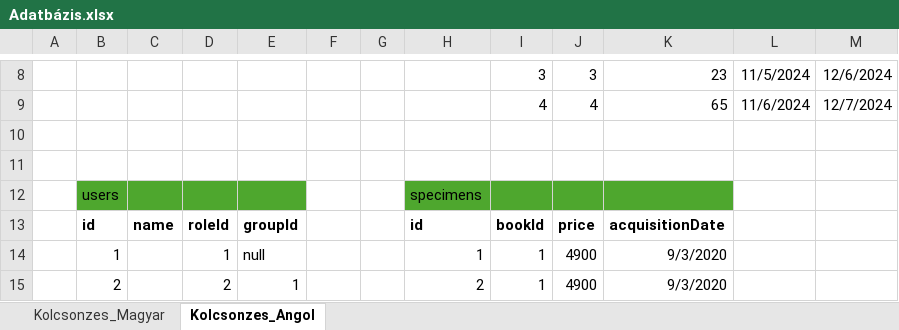
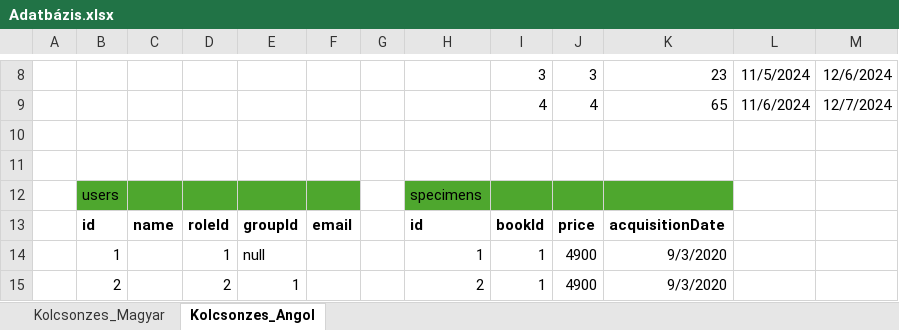
Before and after one commit to Blady7/Kolcsonzes_Projekt, an Excel workbook: Adatbázis.xlsx, sheet Kolcsonzes_Angol, drawn as a sheet; only a part is shown, gaps mark what is left out; values as stored, in another font and other column widths than the file's, no borders; charts and pictures and table styles not drawn; the diff covers the shown part only; the diff names each change by its address in the sheet, - before the commit and + after, or states it on an @@ line.

```diff
--- a/Adatbázis.xlsx (sheet Kolcsonzes_Angol)
+++ b/Adatbázis.xlsx (sheet Kolcsonzes_Angol)
-F12 fill: none
+F12 fill: #4EA72E
-F13: (empty)
+F13: email
```
Also changed, not shown: 13 added rows, 11 removed rows, 6 edited cells and cell formats elsewhere in this sheet, charts or pictures, 8 other files.
